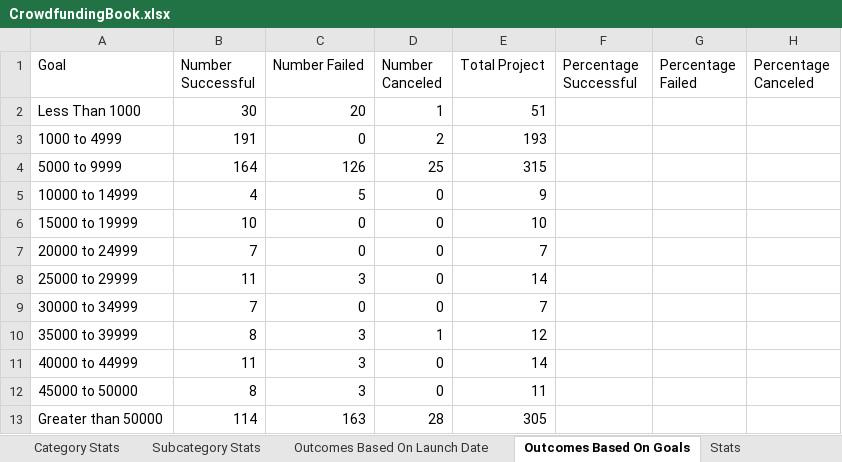
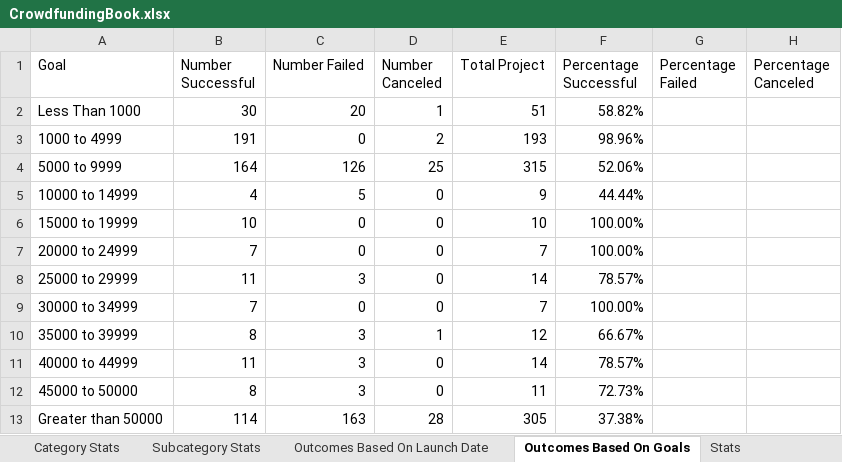
Before and after one commit to christinazermeno/excel-challenge, an Excel workbook: CrowdfundingBook.xlsx, sheet Outcomes Based On Goals, drawn as a sheet; values as stored, in another font and other column widths than the file's, no borders; the diff names each change by its address in the sheet, - before the commit and + after, or states it on an @@ line.

Commit message:
Add files via upload

```diff
--- a/CrowdfundingBook.xlsx (sheet Outcomes Based On Goals)
+++ b/CrowdfundingBook.xlsx (sheet Outcomes Based On Goals)
-F2 (Percentage Successful): (empty)
+F2 (Percentage Successful): 58.82%
-F3 (Percentage Successful): (empty)
+F3 (Percentage Successful): 98.96%
-F4 (Percentage Successful): (empty)
+F4 (Percentage Successful): 52.06%
-F5 (Percentage Successful): (empty)
+F5 (Percentage Successful): 44.44%
-F6:F7 (Percentage Successful): (empty)
+F6:F7 (Percentage Successful): 100.00%
-F8 (Percentage Successful): (empty)
+F8 (Percentage Successful): 78.57%
-F9 (Percentage Successful): (empty)
+F9 (Percentage Successful): 100.00%
-F10 (Percentage Successful): (empty)
+F10 (Percentage Successful): 66.67%
-F11 (Percentage Successful): (empty)
+F11 (Percentage Successful): 78.57%
-F12 (Percentage Successful): (empty)
+F12 (Percentage Successful): 72.73%
-F13 (Percentage Successful): (empty)
+F13 (Percentage Successful): 37.38%
```
